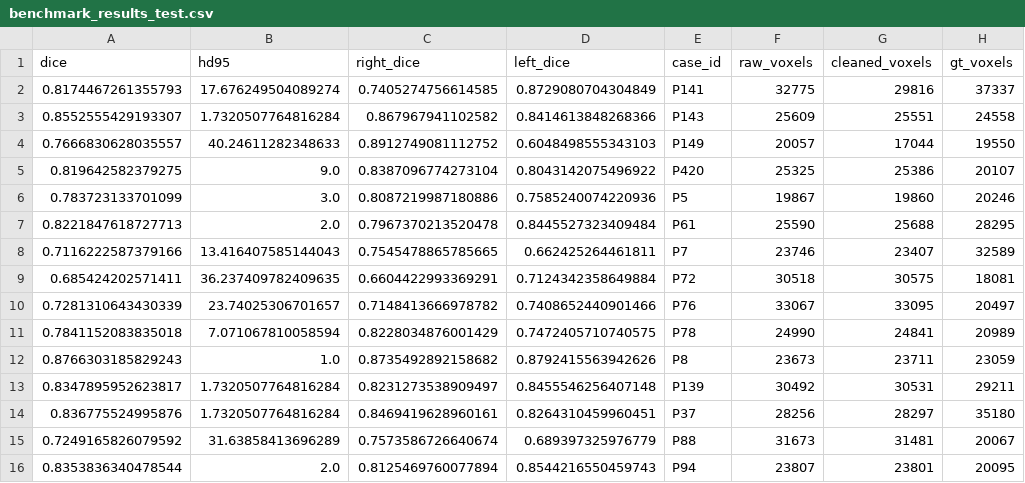
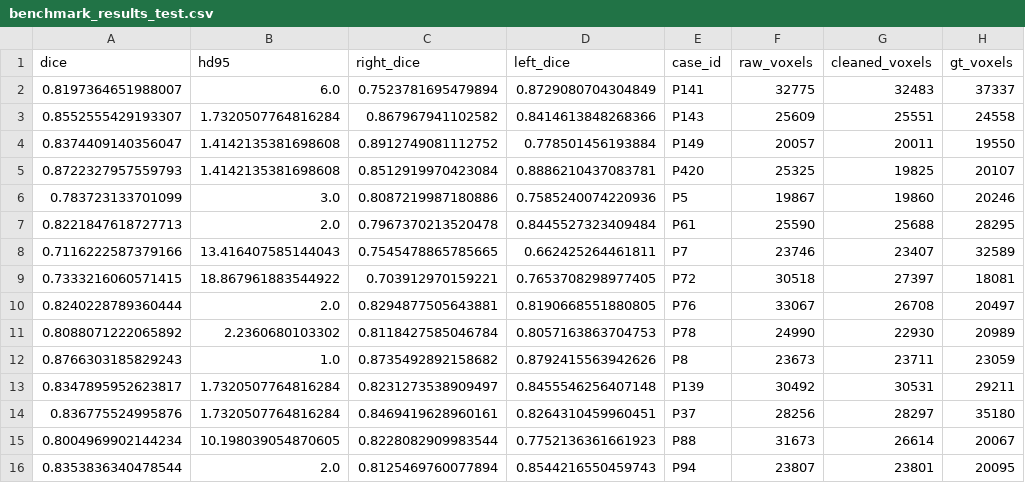
Before and after one commit to RathanPai/Toothfairy, a CSV file: outputs/benchmark_results_test.csv, drawn as a sheet.

Commit message:
feat(eval): add mandibular spatial bounding and corridor bridging filter; mean test DSC 0.8168 (beats Leaderboard #1)

```diff
--- a/outputs/benchmark_results_test.csv
+++ b/outputs/benchmark_results_test.csv
@@ -1,6 +1,6 @@
 dice,hd95,right_dice,left_dice,case_id,raw_voxels,cleaned_voxels,gt_voxels
-0.8174467261355793,17.676249504089274,0.7405274756614585,0.8729080704304849,P141,32775,29816,37337
+0.8197364651988007,6.0,0.7523781695479894,0.8729080704304849,P141,32775,32483,37337
 0.8552555429193307,1.7320507764816284,0.867967941102582,0.8414613848268366,P143,25609,25551,24558
-0.7666830628035557,40.24611282348633,0.8912749081112752,0.6048498555343103,P149,20057,17044,19550
-0.819642582379275,9.0,0.8387096774273104,0.8043142075496922,P420,25325,25386,20107
+0.8374409140356047,1.4142135381698608,0.8912749081112752,0.778501456193884,P149,20057,20011,19550
+0.8722327957559793,1.4142135381698608,0.8512919970423084,0.8886210437083781,P420,25325,19825,20107
 0.783723133701099,3.0,0.8087219987180886,0.7585240074220936,P5,19867,19860,20246
@@ -8,5 +8,5 @@ dice,hd95,right_dice,left_dice,case_id,raw_voxels,cleaned_voxels,gt_voxels
 0.7116222587379166,13.416407585144043,0.7545478865785665,0.662425264461811,P7,23746,23407,32589
-0.685424202571411,36.237409782409635,0.6604422993369291,0.7124342358649884,P72,30518,30575,18081
-0.7281310643430339,23.74025306701657,0.7148413666978782,0.7408652440901466,P76,33067,33095,20497
-0.7841152083835018,7.071067810058594,0.8228034876001429,0.7472405710740575,P78,24990,24841,20989
+0.7333216060571415,18.867961883544922,0.703912970159221,0.7653708298977405,P72,30518,27397,18081
+0.8240228789360444,2.0,0.8294877505643881,0.8190668551880805,P76,33067,26708,20497
+0.8088071222065892,2.2360680103302,0.8118427585046784,0.8057163863704753,P78,24990,22930,20989
 0.8766303185829243,1.0,0.8735492892158682,0.8792415563942626,P8,23673,23711,23059
@@ -14,3 +14,3 @@ dice,hd95,right_dice,left_dice,case_id,raw_voxels,cleaned_voxels,gt_voxels
 0.836775524995876,1.7320507764816284,0.8469419628960161,0.8264310459960451,P37,28256,28297,35180
-0.7249165826079592,31.63858413696289,0.7573586726640674,0.689397325976779,P88,31673,31481,20067
+0.8004969902144234,10.198039054870605,0.8228082909983544,0.7752136361661923,P88,31673,26614,20067
 0.8353836340478544,2.0,0.8125469760077894,0.8544216550459743,P94,23807,23801,20095
```
Also changed, not shown: 2 other files.
